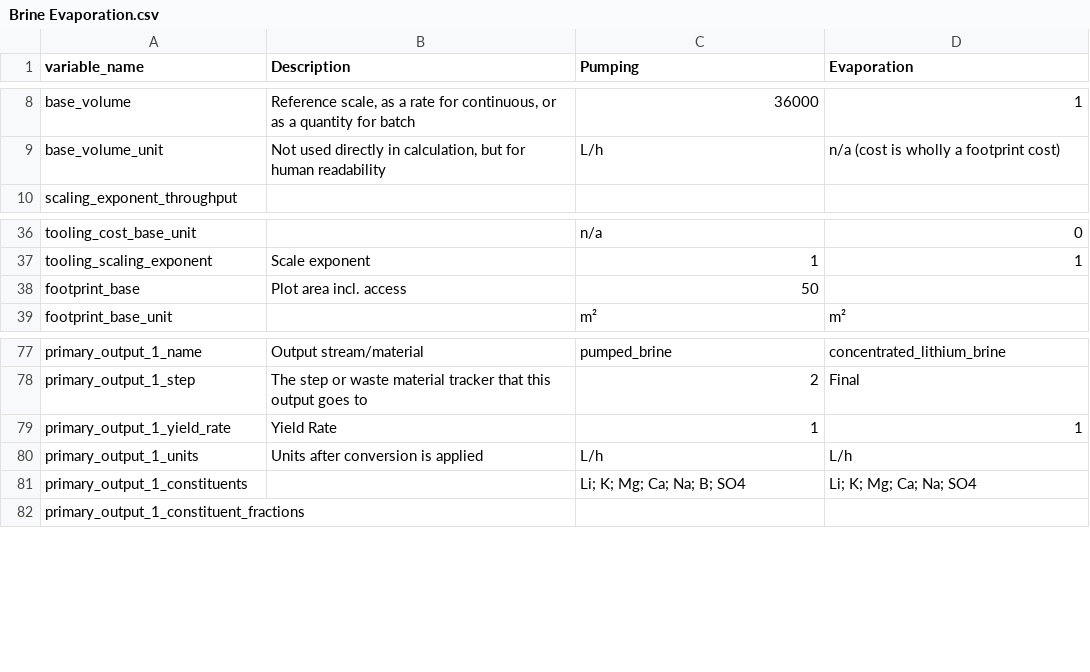
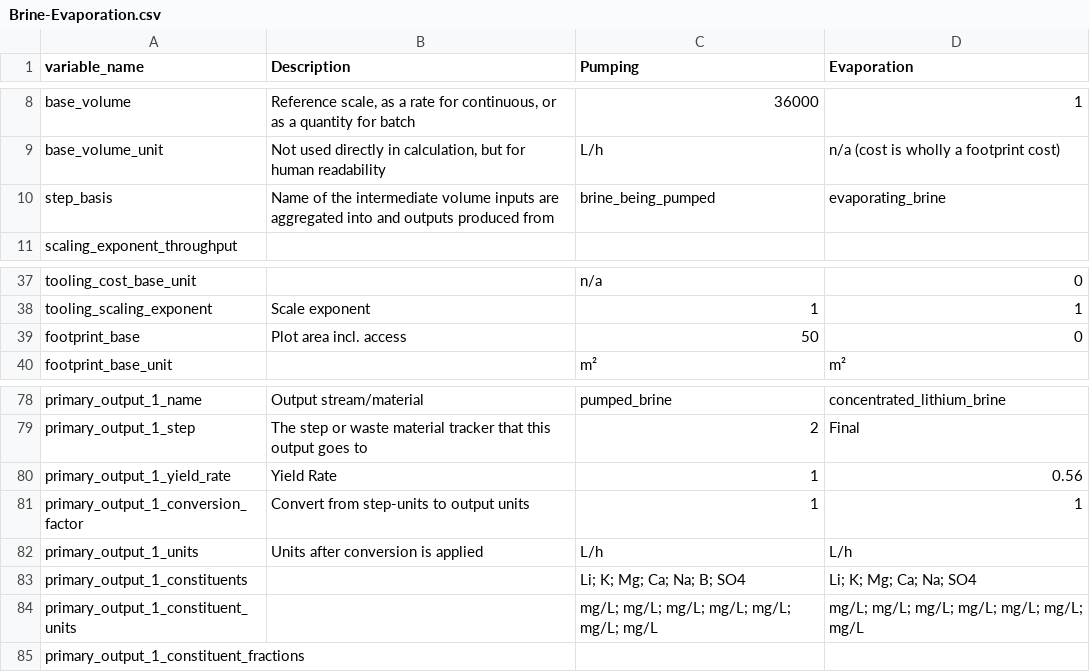
Before and after one commit to acheng98/Lithium-Interventions, a CSV file: Processing Models/data/Brine-Evaporation.csv (was Processing Models/data/Brine Evaporation.csv), drawn as a sheet; only a part is shown, gaps mark what is left out; the diff covers the shown part only.

```diff
--- a/Processing Models/data/Brine Evaporation.csv
+++ b/Processing Models/data/Brine-Evaporation.csv
@@ -9,2 +9,3 @@ base_volume,"Reference scale, as a rate for continuous, or as a quantity for bat
 base_volume_unit,"Not used directly in calculation, but for human readability",L/h,n/a (cost is wholly a footprint cost)
+step_basis,Name of the intermediate volume inputs are aggregated into and outputs produced from,brine_being_pumped,evaporating_brine
 scaling_exponent_throughput,,,
@@ -37,3 +38,3 @@ tooling_cost_base_unit,,n/a,0
 tooling_scaling_exponent,Scale exponent,1,1
-footprint_base,Plot area incl. access,50,
+footprint_base,Plot area incl. access,50,0
 footprint_base_unit,,m²,m²
@@ -78,5 +79,7 @@ primary_output_1_name,Output stream/material,pumped_brine,concentrated_lithium_b
 primary_output_1_step,The step or waste material tracker that this output goes to,2,Final
-primary_output_1_yield_rate,Yield Rate,1,1
+primary_output_1_yield_rate,Yield Rate,1,0.56
+primary_output_1_conversion_factor,Convert from step-units to output units,1,1
 primary_output_1_units,Units after conversion is applied,L/h,L/h
 primary_output_1_constituents,,Li; K; Mg; Ca; Na; B; SO4,Li; K; Mg; Ca; Na; SO4
+primary_output_1_constituent_units,,mg/L; mg/L; mg/L; mg/L; mg/L; mg/L; mg/L,mg/L; mg/L; mg/L; mg/L; mg/L; mg/L; mg/L
 primary_output_1_constituent_fractions,,,
```
Also changed, not shown: 2 added rows, 2 removed rows and 11 edited cells elsewhere in this file, Processing Models/data/Brine-Solvent Extraction-Boron.csv, Processing Models/data/Locational Data.csv, 11 other files.
